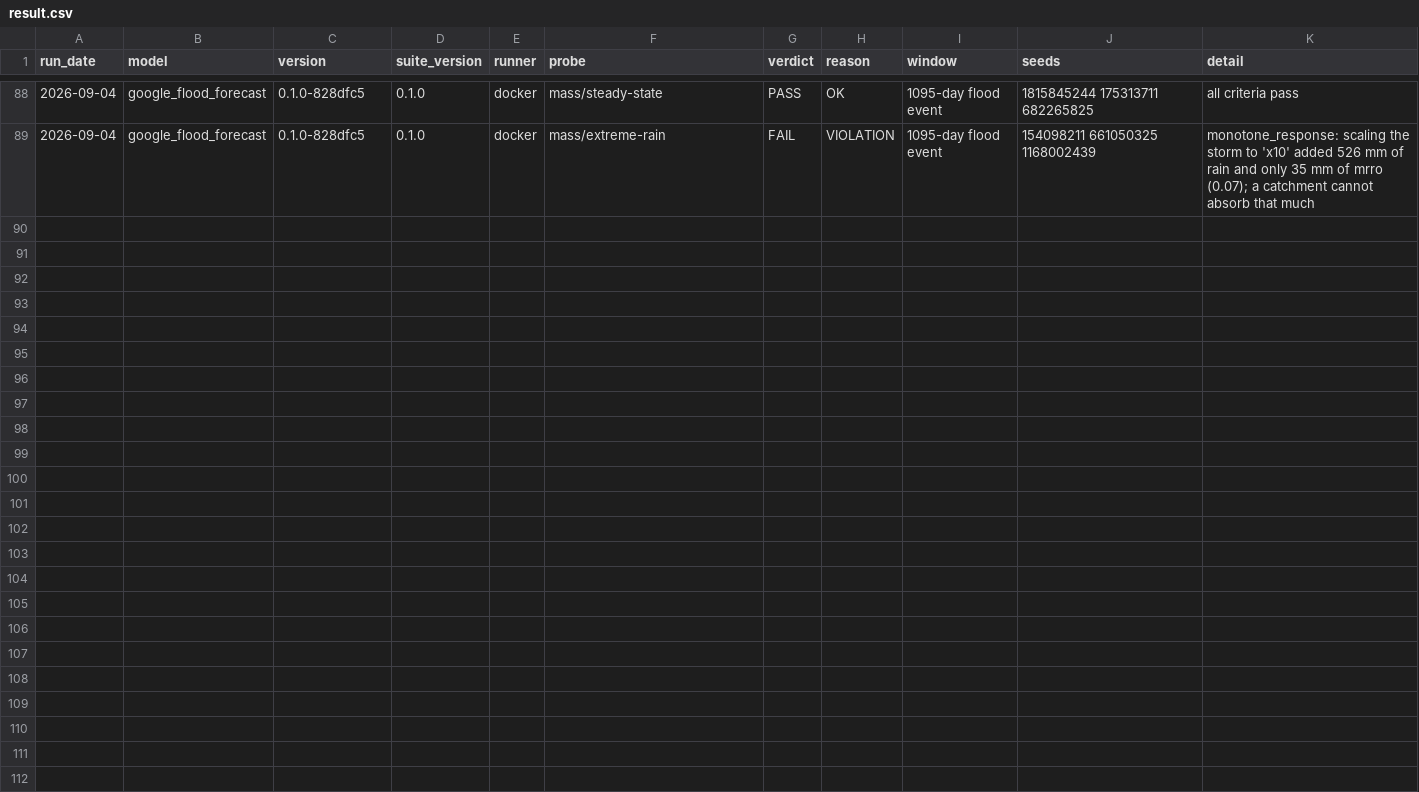
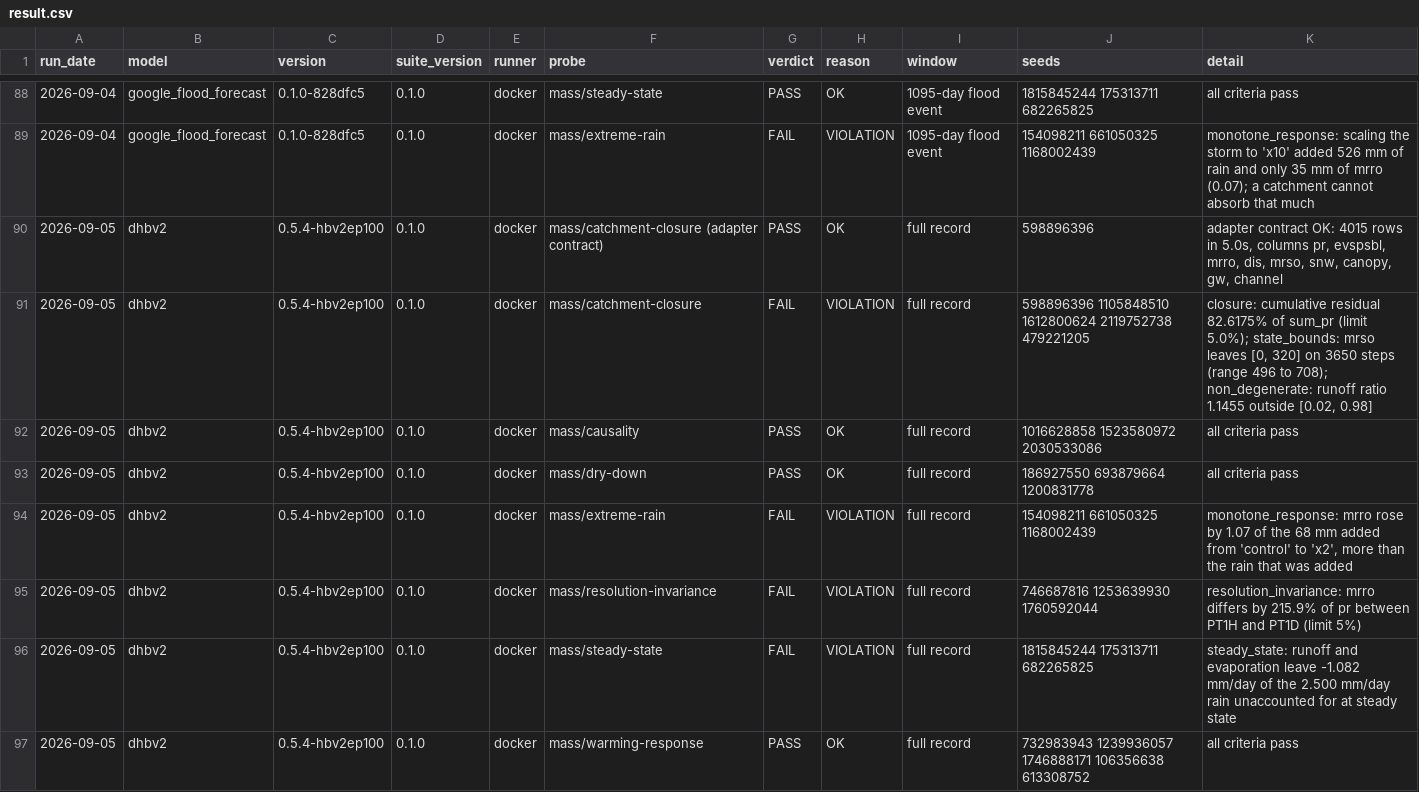
Before and after one commit to Flood-Lab/HydroTuring, a CSV file: models/result.csv, drawn as a sheet; only a part is shown, gaps mark what is left out; the diff names each change by its address in the sheet, - before the commit and + after, or states it on an @@ line.

```diff
--- a/models/result.csv
+++ b/models/result.csv
+row 90: 2026-09-05 | dhbv2 | 0.5.4-hbv2ep100 | 0.1.0 | docker | mass/catchment-closure (adapter contract) | PASS | OK | full record | 598896396 | adapter contract OK: 4015 rows in 5.0s, columns pr, evspsbl, mrro, dis, mrso, snw, canopy, gw, channel
+row 91: 2026-09-05 | dhbv2 | 0.5.4-hbv2ep100 | 0.1.0 | docker | mass/catchment-closure | FAIL | VIOLATION | full record | 598896396 1105848510 1612800624 2119752738 479221205 | closure: cumulative residual 82.6175% of sum_pr (limit 5.0%); state_bounds: mrso leaves [0, 320] on 3650 steps (range 496 to 708); non_degenerate: runoff ratio 1.1455 outside [0.02, 0.98]
+row 92: 2026-09-05 | dhbv2 | 0.5.4-hbv2ep100 | 0.1.0 | docker | mass/causality | PASS | OK | full record | 1016628858 1523580972 2030533086 | all criteria pass
+row 93: 2026-09-05 | dhbv2 | 0.5.4-hbv2ep100 | 0.1.0 | docker | mass/dry-down | PASS | OK | full record | 186927550 693879664 1200831778 | all criteria pass
+row 94: 2026-09-05 | dhbv2 | 0.5.4-hbv2ep100 | 0.1.0 | docker | mass/extreme-rain | FAIL | VIOLATION | full record | 154098211 661050325 1168002439 | monotone_response: mrro rose by 1.07 of the 68 mm added from 'control' to 'x2', more than the rain that was added
+row 95: 2026-09-05 | dhbv2 | 0.5.4-hbv2ep100 | 0.1.0 | docker | mass/resolution-invariance | FAIL | VIOLATION | full record | 746687816 1253639930 1760592044 | resolution_invariance: mrro differs by 215.9% of pr between PT1H and PT1D (limit 5%)
+row 96: 2026-09-05 | dhbv2 | 0.5.4-hbv2ep100 | 0.1.0 | docker | mass/steady-state | FAIL | VIOLATION | full record | 1815845244 175313711 682265825 | steady_state: runoff and evaporation leave -1.082 mm/day of the 2.500 mm/day rain unaccounted for at steady state
+row 97: 2026-09-05 | dhbv2 | 0.5.4-hbv2ep100 | 0.1.0 | docker | mass/warming-response | PASS | OK | full record | 732983943 1239936057 1746888171 106356638 613308752 | all criteria pass
```
Also changed, not shown: 5 other files.
